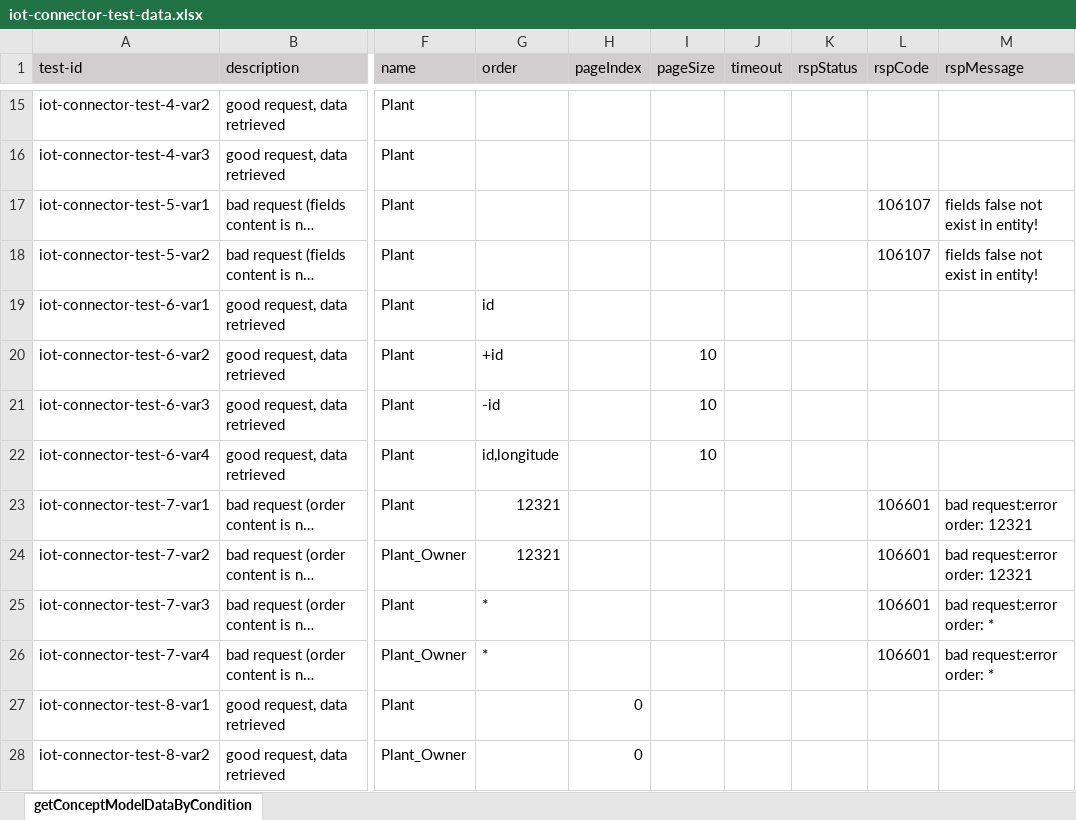
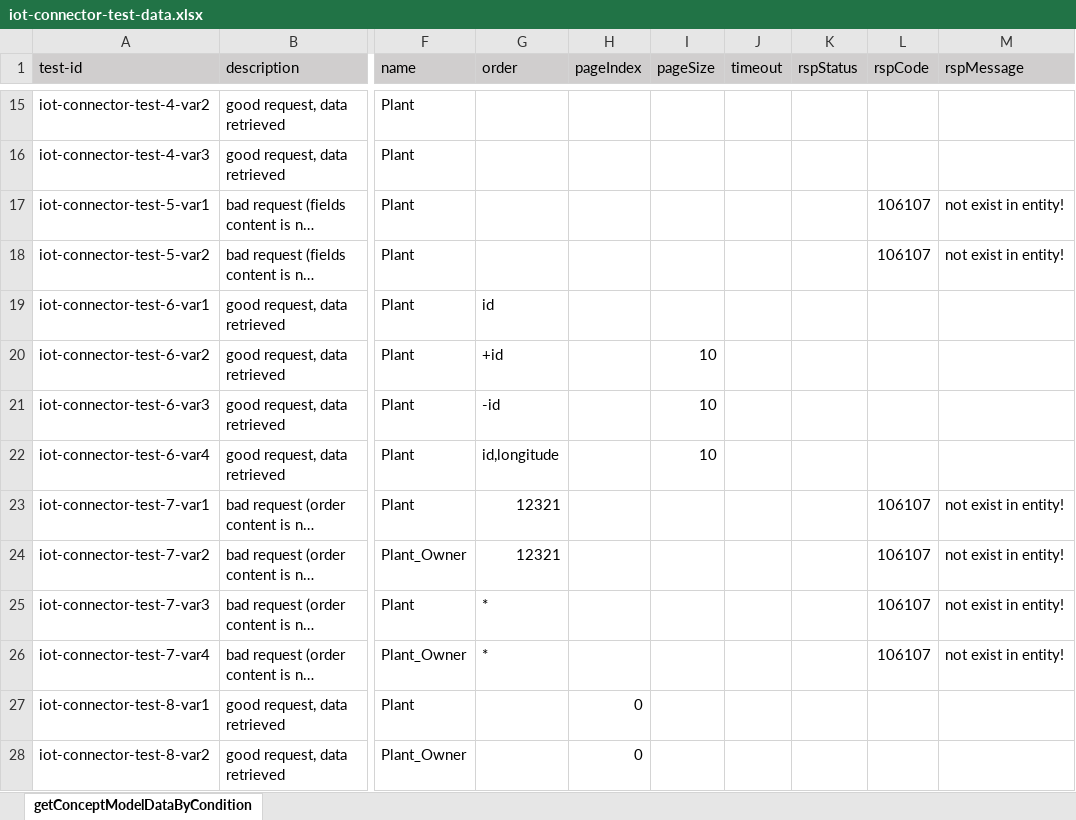
Before and after one commit to shaowenhao/performance-monitoring, an Excel workbook: src/main/resources/test-data-xls/iot-connector-test-data.xlsx, sheet getConceptModelDataByCondition, drawn as a sheet; only a part is shown, gaps mark what is left out; long unchanged cells end in …; values as stored, in another font and other column widths than the file's, no borders; the diff names each change by its address in the sheet, - before the commit and + after, or states it on an @@ line.

```diff
--- a/src/main/resources/test-data-xls/iot-connector-test-data.xlsx (sheet getConceptModelDataByCondition)
+++ b/src/main/resources/test-data-xls/iot-connector-test-data.xlsx (sheet getConceptModelDataByCondition)
-M17:M18 (rspMessage): fields false not exist in entity!
+M17:M18 (rspMessage): not exist in entity!
-L23:L26 (rspCode): 106601
+L23:L26 (rspCode): 106107
-M23:M24 (rspMessage): bad request:error order: 12321
+M23:M24 (rspMessage): not exist in entity!
-M25:M26 (rspMessage): bad request:error order: *
+M25:M26 (rspMessage): not exist in entity!
```
Also changed, not shown: src/main/resources/test-data-xls/iems-api-engine-test-data.xlsx, src/main/resources/test-data-xls/iems-api-service-test-data.xlsx, 9 other files.
